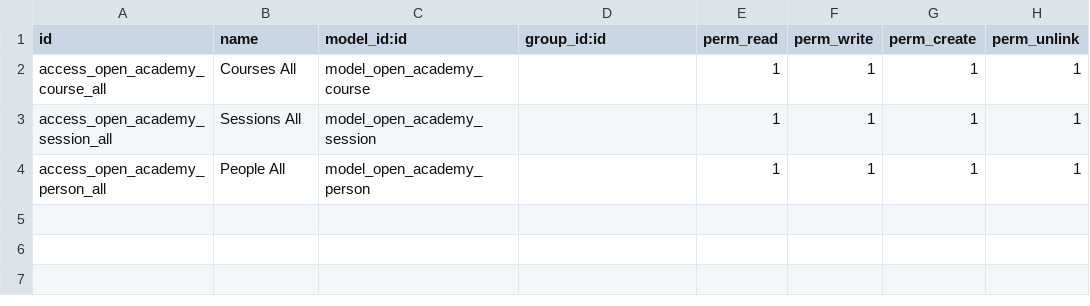
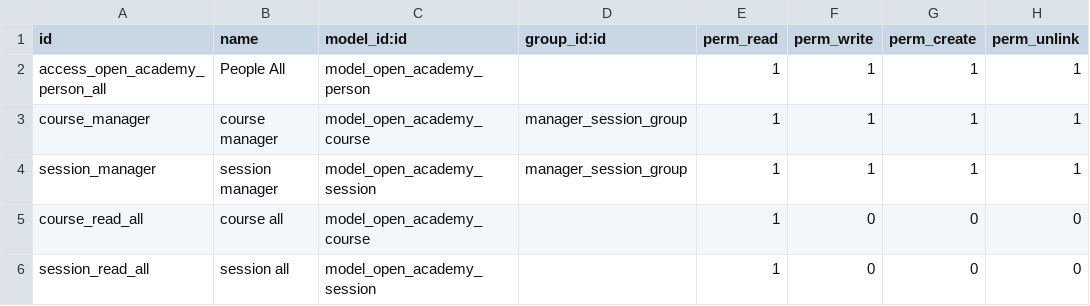
Before and after one commit to cic-odoo/training_june_2019, a CSV file: open_academy/security/ir.model.access.csv, drawn as a sheet; removed rows and columns are numbered as before the commit, all else as after; the diff names each change by its address in the sheet, - before the commit and + after, or states it on an @@ line.

```diff
--- a/open_academy/security/ir.model.access.csv
+++ b/open_academy/security/ir.model.access.csv
-row 2: access_open_academy_course_all | Courses All | model_open_academy_course |  | 1 | 1 | 1 | 1
-row 3: access_open_academy_session_all | Sessions All | model_open_academy_session |  | 1 | 1 | 1 | 1
+row 3: course_manager | course manager | model_open_academy_course | manager_session_group | 1 | 1 | 1 | 1
+row 4: session_manager | session manager | model_open_academy_session | manager_session_group | 1 | 1 | 1 | 1
+row 5: course_read_all | course all | model_open_academy_course |  | 1 | 0 | 0 | 0
+row 6: session_read_all | session all | model_open_academy_session |  | 1 | 0 | 0 | 0
```
Also changed, not shown: 7 other files.
